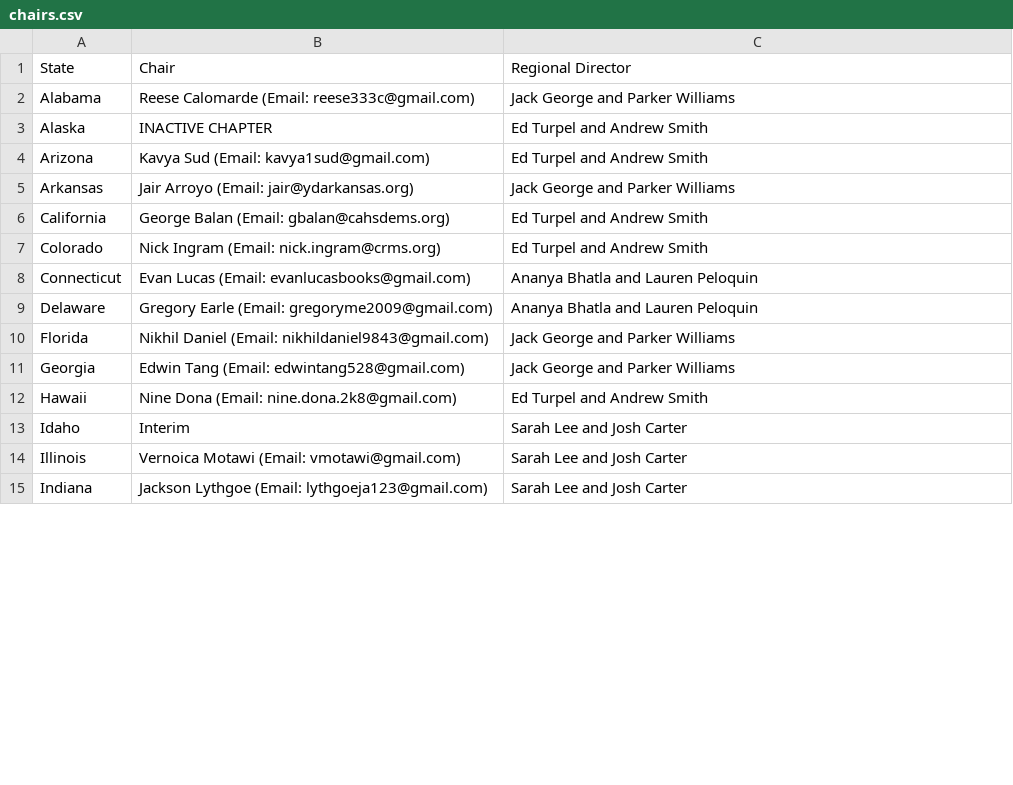
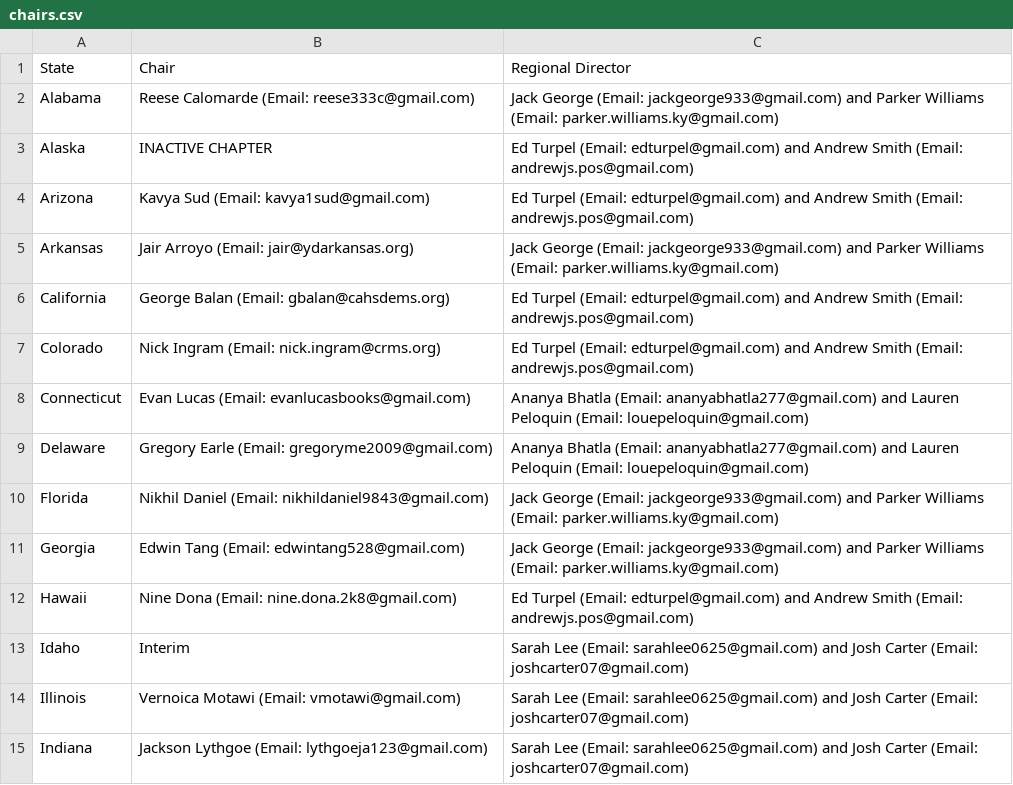
Before and after one commit to virajashivhare01/leaflet-mapFINAL, a CSV file: chairs.csv, drawn as a sheet; only a part is shown; the diff covers the shown part only.

Commit message:
Update chairs.csv

```diff
--- a/chairs.csv
+++ b/chairs.csv
@@ -1,15 +1,15 @@
 State,Chair,Regional Director
-Alabama,Reese Calomarde (Email: reese333c@gmail.com),Jack George and Parker Williams
-Alaska,INACTIVE CHAPTER,Ed Turpel and Andrew Smith
-Arizona,Kavya Sud (Email: kavya1sud@gmail.com),Ed Turpel and Andrew Smith
-Arkansas,Jair Arroyo (Email: jair@ydarkansas.org),Jack George and Parker Williams
-California,George Balan (Email: gbalan@cahsdems.org),Ed Turpel and Andrew Smith
-Colorado,Nick Ingram (Email: nick.ingram@crms.org),Ed Turpel and Andrew Smith
-Connecticut,Evan Lucas (Email: evanlucasbooks@gmail.com),Ananya Bhatla and Lauren Peloquin
-Delaware,Gregory Earle (Email: gregoryme2009@gmail.com),Ananya Bhatla and Lauren Peloquin
-Florida,Nikhil Daniel (Email: nikhildaniel9843@gmail.com),Jack George and Parker Williams
-Georgia,Edwin Tang (Email: edwintang528@gmail.com),Jack George and Parker Williams
-Hawaii,Nine Dona (Email: nine.dona.2k8@gmail.com),Ed Turpel and Andrew Smith
-Idaho,Interim,Sarah Lee and Josh Carter
-Illinois,Vernoica Motawi (Email: vmotawi@gmail.com),Sarah Lee and Josh Carter
-Indiana,Jackson Lythgoe (Email: lythgoeja123@gmail.com),Sarah Lee and Josh Carter
+Alabama,Reese Calomarde (Email: reese333c@gmail.com),Jack George (Email: jackgeorge933@gmail.com) and Parker Williams (Email: parker.williams.ky@gmail.com)
+Alaska,INACTIVE CHAPTER,Ed Turpel (Email: edturpel@gmail.com) and Andrew Smith (Email: andrewjs.pos@gmail.com)
+Arizona,Kavya Sud (Email: kavya1sud@gmail.com),Ed Turpel (Email: edturpel@gmail.com) and Andrew Smith (Email: andrewjs.pos@gmail.com)
+Arkansas,Jair Arroyo (Email: jair@ydarkansas.org),Jack George (Email: jackgeorge933@gmail.com) and Parker Williams (Email: parker.williams.ky@gmail.com)
+California,George Balan (Email: gbalan@cahsdems.org),Ed Turpel (Email: edturpel@gmail.com) and Andrew Smith (Email: andrewjs.pos@gmail.com)
+Colorado,Nick Ingram (Email: nick.ingram@crms.org),Ed Turpel (Email: edturpel@gmail.com) and Andrew Smith (Email: andrewjs.pos@gmail.com)
+Connecticut,Evan Lucas (Email: evanlucasbooks@gmail.com),Ananya Bhatla (Email: ananyabhatla277@gmail.com) and Lauren Peloquin (Email: louepeloquin@gmail.com)
+Delaware,Gregory Earle (Email: gregoryme2009@gmail.com),Ananya Bhatla (Email: ananyabhatla277@gmail.com) and Lauren Peloquin (Email: louepeloquin@gmail.com)
+Florida,Nikhil Daniel (Email: nikhildaniel9843@gmail.com),Jack George (Email: jackgeorge933@gmail.com) and Parker Williams (Email: parker.williams.ky@gmail.com)
+Georgia,Edwin Tang (Email: edwintang528@gmail.com),Jack George (Email: jackgeorge933@gmail.com) and Parker Williams (Email: parker.williams.ky@gmail.com)
+Hawaii,Nine Dona (Email: nine.dona.2k8@gmail.com),Ed Turpel (Email: edturpel@gmail.com) and Andrew Smith (Email: andrewjs.pos@gmail.com)
+Idaho,Interim,Sarah Lee (Email: sarahlee0625@gmail.com) and Josh Carter (Email: joshcarter07@gmail.com)
+Illinois,Vernoica Motawi (Email: vmotawi@gmail.com),Sarah Lee (Email: sarahlee0625@gmail.com) and Josh Carter (Email: joshcarter07@gmail.com)
+Indiana,Jackson Lythgoe (Email: lythgoeja123@gmail.com),Sarah Lee (Email: sarahlee0625@gmail.com) and Josh Carter (Email: joshcarter07@gmail.com)
```
Also changed, not shown: 36 edited cells elsewhere in this file.
